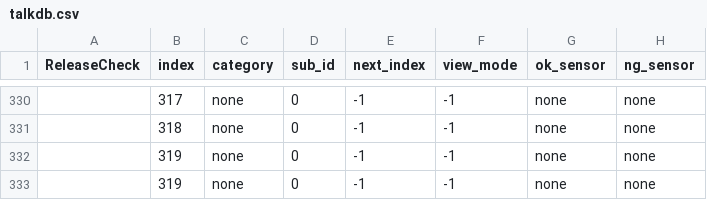
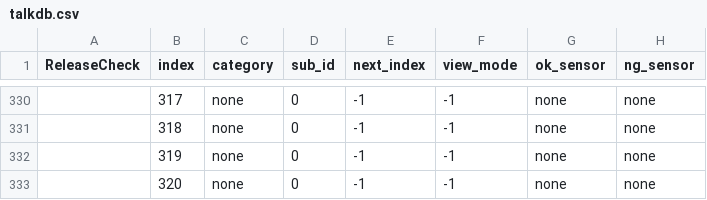
Before and after one commit to uniroboto/unibo_sugi, a CSV file: Download/db/talkdb.csv, drawn as a sheet; only a part is shown, gaps mark what is left out; the diff names each change by its address in the sheet, - before the commit and + after, or states it on an @@ line.

Commit message:
sixth

```diff
--- a/Download/db/talkdb.csv
+++ b/Download/db/talkdb.csv
-B333 (index): 319
+B333 (index): 320
```
